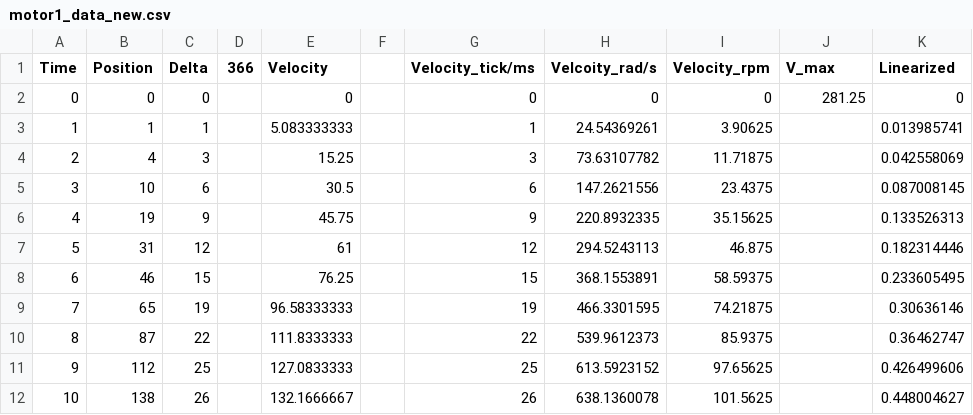
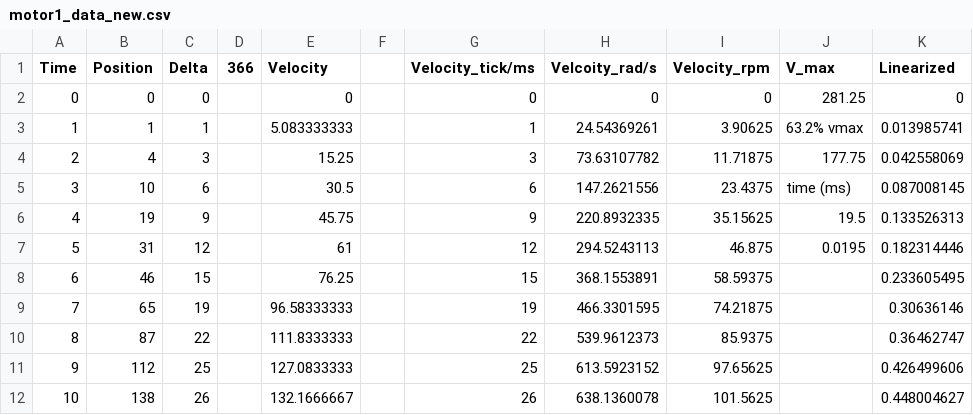
Before and after one commit to tanno1/ME405, a CSV file: Lab0x02/Lab0x02_Submission/motor1_data_new.csv, drawn as a sheet; only a part is shown.

Commit message:
final update to motor1_data, saved a file ig...

```diff
--- a/Lab0x02/Lab0x02_Submission/motor1_data_new.csv
+++ b/Lab0x02/Lab0x02_Submission/motor1_data_new.csv
@@ -2,7 +2,7 @@
 0,0,0,,0,,0,0,0,281.25,0
-1,1,1,,5.083333333,,1,24.54369261,3.90625,,0.013985741
-2,4,3,,15.25,,3,73.63107782,11.71875,,0.042558069
-3,10,6,,30.5,,6,147.2621556,23.4375,,0.087008145
-4,19,9,,45.75,,9,220.8932335,35.15625,,0.133526313
-5,31,12,,61,,12,294.5243113,46.875,,0.182314446
+1,1,1,,5.083333333,,1,24.54369261,3.90625,63.2% vmax,0.013985741
+2,4,3,,15.25,,3,73.63107782,11.71875,177.75,0.042558069
+3,10,6,,30.5,,6,147.2621556,23.4375,time (ms),0.087008145
+4,19,9,,45.75,,9,220.8932335,35.15625,19.5,0.133526313
+5,31,12,,61,,12,294.5243113,46.875,0.0195,0.182314446
 6,46,15,,76.25,,15,368.1553891,58.59375,,0.233605495
```
